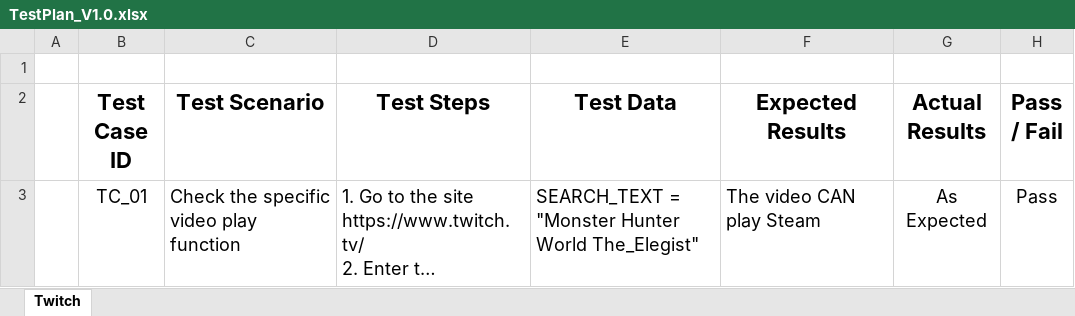
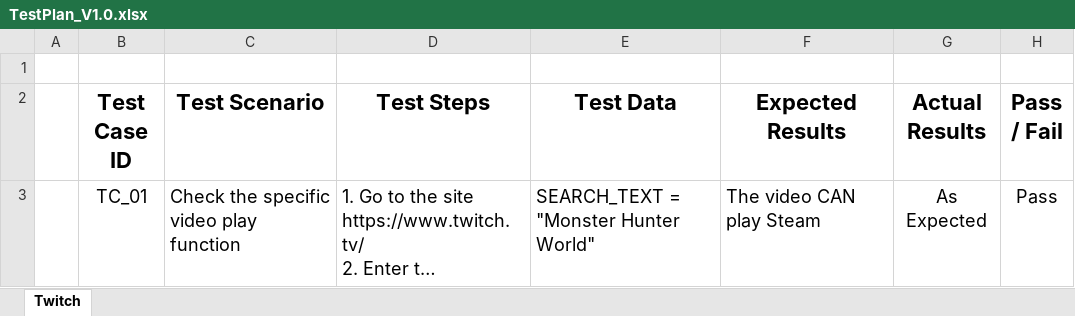
Before and after one commit to rockycheng/SampleCodeOnTwitch, an Excel workbook: TestCase/TestPlan_V1.0.xlsx, sheet Twitch, drawn as a sheet; long unchanged cells end in …; values as stored, in another font and other column widths than the file's, no borders; the diff names each change by its address in the sheet, - before the commit and + after, or states it on an @@ line.

Commit message:
Update TestPlan_V1.0.xlsx

```diff
--- a/TestCase/TestPlan_V1.0.xlsx (sheet Twitch)
+++ b/TestCase/TestPlan_V1.0.xlsx (sheet Twitch)
-E3 (Test Data): SEARCH_TEXT = "Monster Hunter World The_Elegist"
+E3 (Test Data): SEARCH_TEXT = "Monster Hunter World"
```
